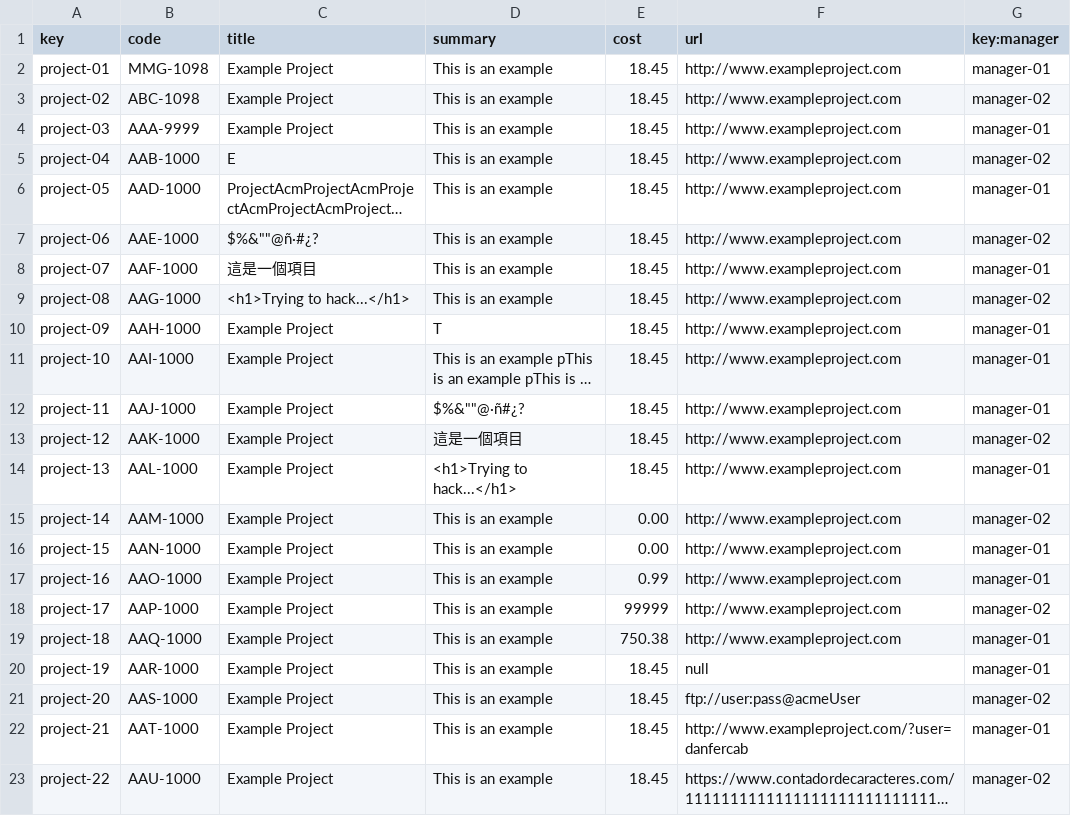
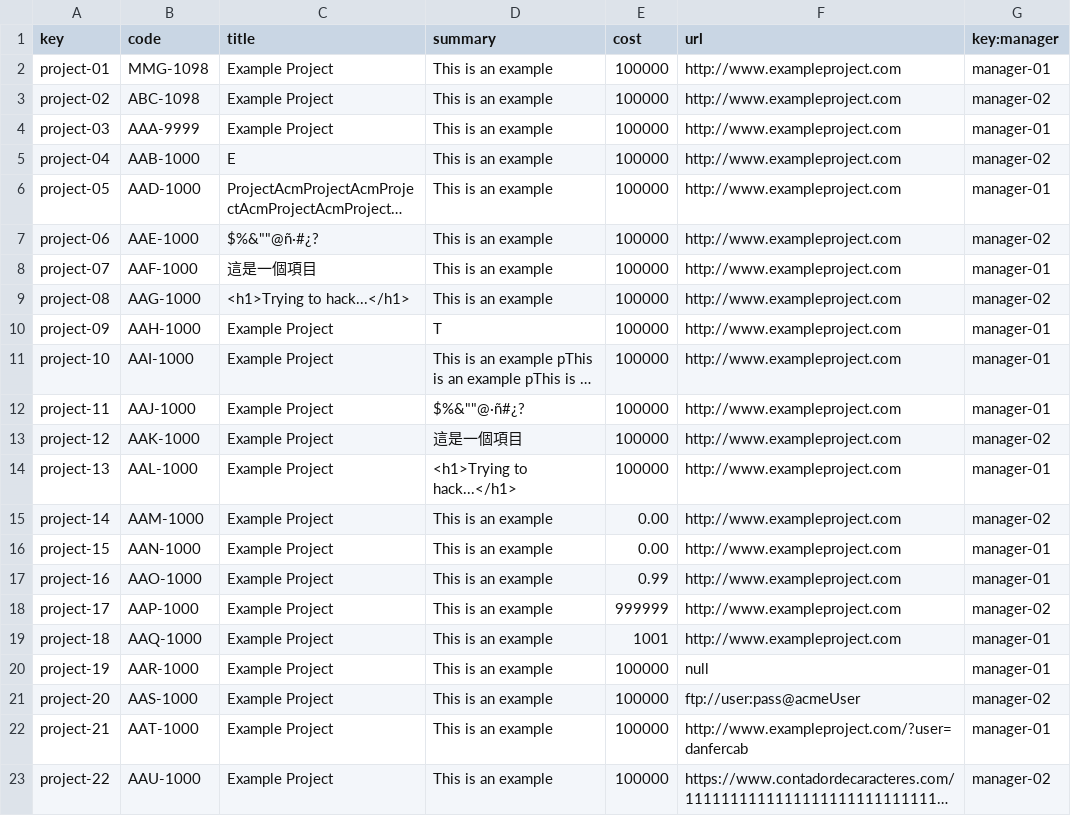
Before and after one commit to DaniFdezCab/DP2-2324-C1-043, a CSV file: src/main/webapp/WEB-INF/resources/sample-data/project.csv, drawn as a sheet; long unchanged cells end in …; the diff names each change by its address in the sheet, - before the commit and + after, or states it on an @@ line.

```diff
--- a/src/main/webapp/WEB-INF/resources/sample-data/project.csv
+++ b/src/main/webapp/WEB-INF/resources/sample-data/project.csv
-E2:E14 (cost): 18.45
+E2:E14 (cost): 100000
-E18 (cost): 99999
+E18 (cost): 999999
-E19 (cost): 750.38
+E19 (cost): 1001
-E20:E23 (cost): 18.45
+E20:E23 (cost): 100000
```
Also changed, not shown: 2 other files.
